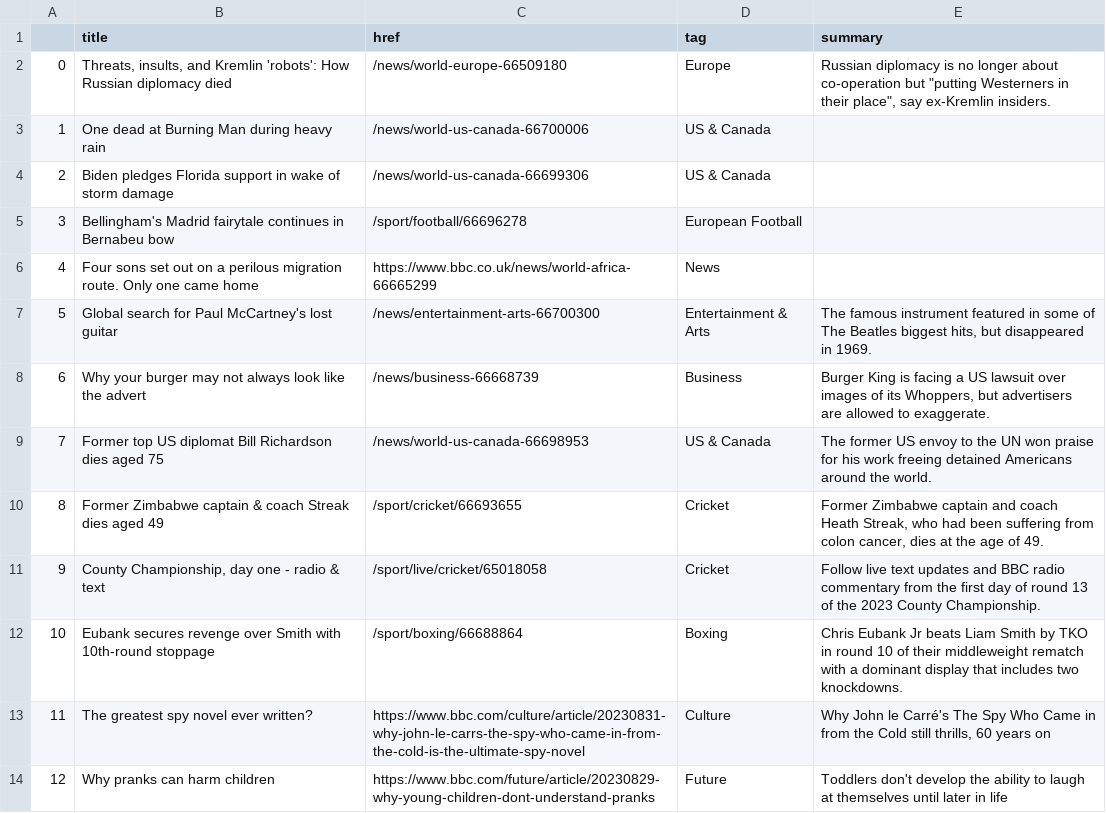
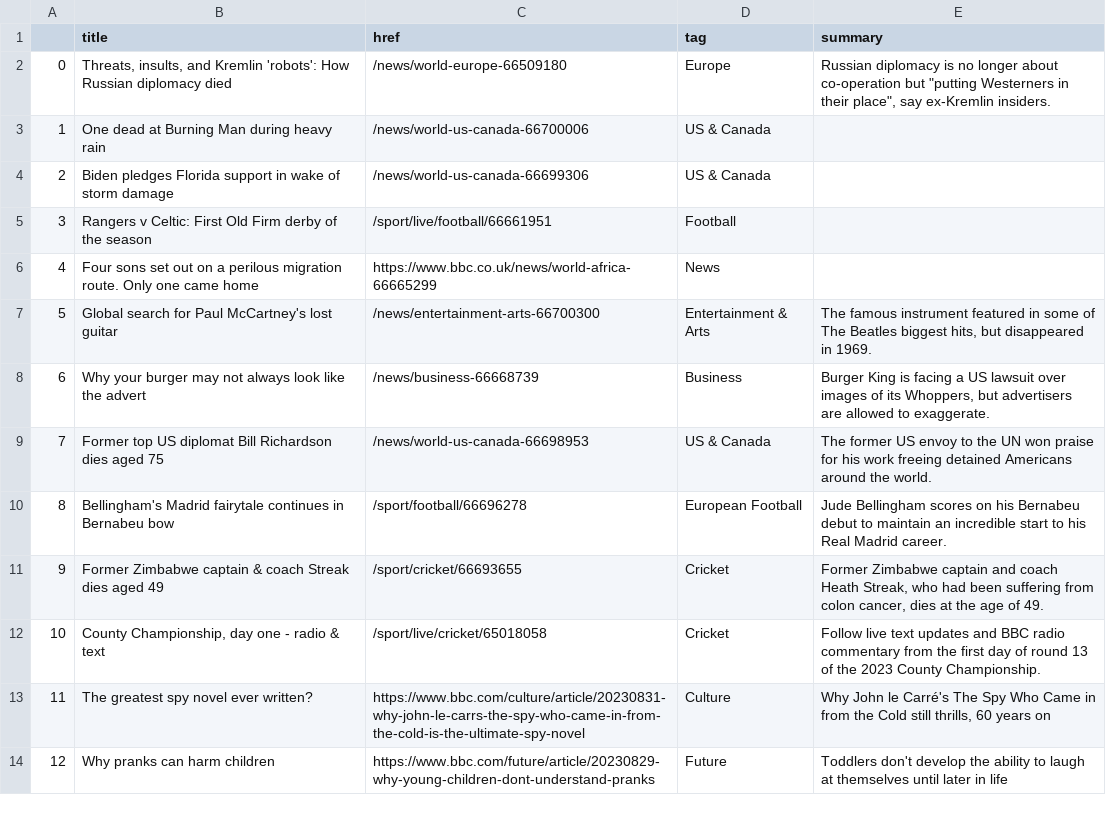
Before and after one commit to gbolduan/automatic-scraper, a CSV file: bbc-headlines.csv, drawn as a sheet; only a part is shown.

```diff
--- a/bbc-headlines.csv
+++ b/bbc-headlines.csv
@@ -4,3 +4,3 @@
 2,Biden pledges Florida support in wake of storm damage,/news/world-us-canada-66699306,US & Canada,
-3,Bellingham's Madrid fairytale continues in Bernabeu bow,/sport/football/66696278,European Football,
+3,Rangers v Celtic: First Old Firm derby of the season,/sport/live/football/66661951,Football,
 4,Four sons set out on a perilous migration route. Only one came home,https://www.bbc.co.uk/news/world-africa-66665299,News,
@@ -9,5 +9,5 @@
 7,Former top US diplomat Bill Richardson dies aged 75,/news/world-us-canada-66698953,US & Canada,The former US envoy to the UN won praise for his work freeing detained Americans around the world.
-8,Former Zimbabwe captain & coach Streak dies aged 49,/sport/cricket/66693655,Cricket,"Former Zimbabwe captain and coach Heath Streak, who had been suffering from colon cancer, dies at the age of 49."
-9,"County Championship, day one - radio & text",/sport/live/cricket/65018058,Cricket,Follow live text updates and BBC radio commentary from the first day of round 13 of the 2023 County Championship.
-10,Eubank secures revenge over Smith with 10th-round stoppage,/sport/boxing/66688864,Boxing,Chris Eubank Jr beats Liam Smith by TKO in round 10 of their middleweight rematch with a dominant display that includes two knockdowns.
+8,Bellingham's Madrid fairytale continues in Bernabeu bow,/sport/football/66696278,European Football,Jude Bellingham scores on his Bernabeu debut to maintain an incredible start to his Real Madrid career.
+9,Former Zimbabwe captain & coach Streak dies aged 49,/sport/cricket/66693655,Cricket,"Former Zimbabwe captain and coach Heath Streak, who had been suffering from colon cancer, dies at the age of 49."
+10,"County Championship, day one - radio & text",/sport/live/cricket/65018058,Cricket,Follow live text updates and BBC radio commentary from the first day of round 13 of the 2023 County Championship.
 11,The greatest spy novel ever written?,https://www.bbc.com/culture/article/20230831-why-john-le-carrs-the-spy-who-came-in-from-the-cold-is-the-ultimate-spy-novel,Culture,"Why John le Carré's The Spy Who Came in from the Cold still thrills, 60 years on"
```
